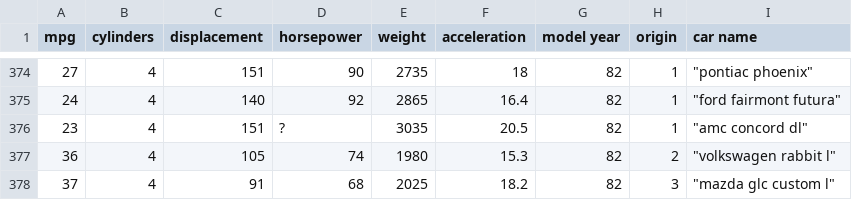
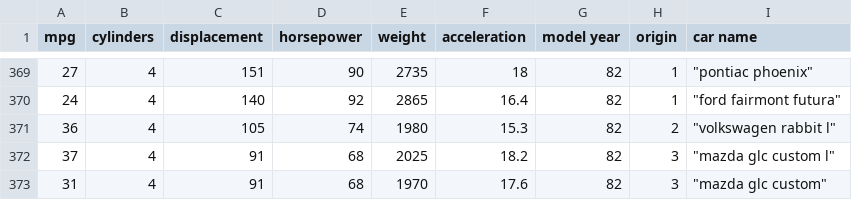
Before and after one commit to kpivert/node, a CSV file: Week_4/auto_data.csv, drawn as a sheet; only a part is shown, gaps mark what is left out; the shorter side is filled out with more unchanged rows; the diff covers the shown part only.

```diff
--- a/Week_4/auto_data.csv
+++ b/Week_4/auto_data.csv
@@ -375,3 +370,2 @@ mpg,cylinders,displacement,horsepower,weight,acceleration,model year,origin,car
 24,4,140,92,2865,16.4,82,"1	","""ford fairmont futura""    "
-23,4,151,?,3035,20.5,82,"1	","""amc concord dl""    "
 36,4,105,74,1980,15.3,82,"2	","""volkswagen rabbit l""    "
```
Also changed, not shown: 5 removed rows elsewhere in this file, 3 other files.
